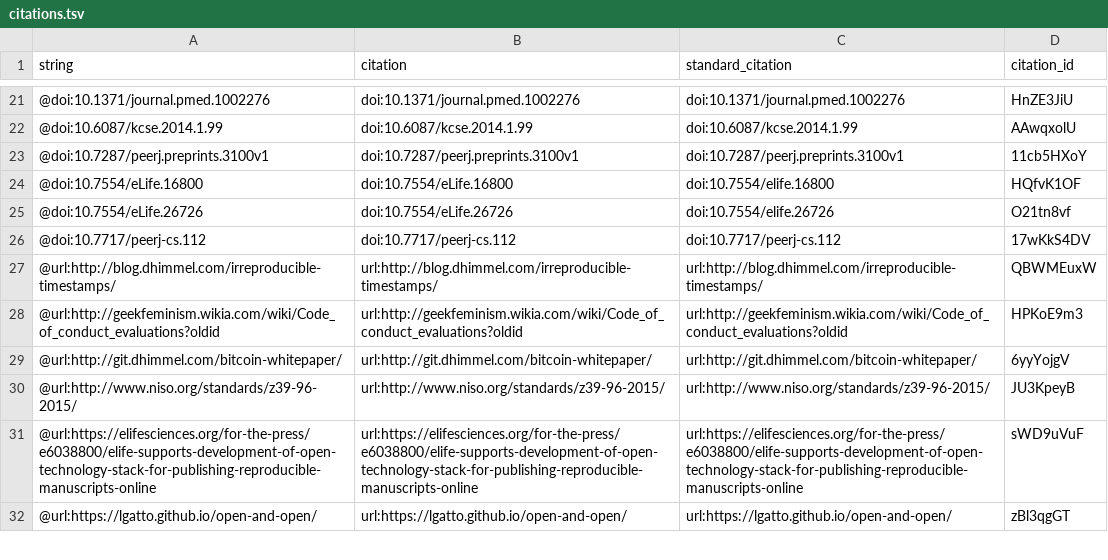
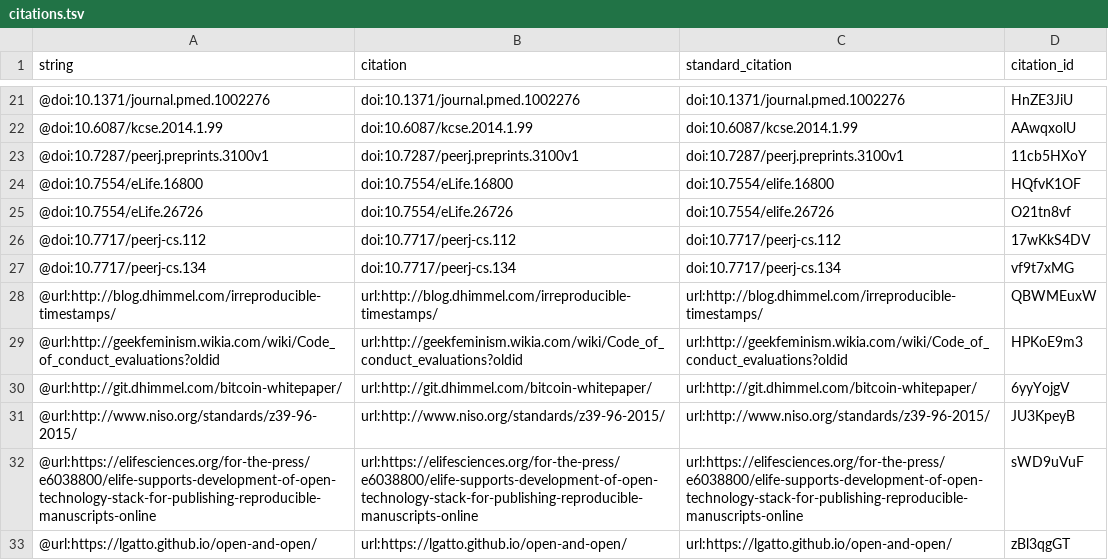
Before and after one commit to greenelab/meta-review, a TSV file: citations.tsv, drawn as a sheet; only a part is shown, gaps mark what is left out.

```diff
--- a/citations.tsv
+++ b/citations.tsv
@@ -26,2 +26,3 @@ string	citation	standard_citation	citation_id
 @doi:10.7717/peerj-cs.112	doi:10.7717/peerj-cs.112	doi:10.7717/peerj-cs.112	17wKkS4DV
+@doi:10.7717/peerj-cs.134	doi:10.7717/peerj-cs.134	doi:10.7717/peerj-cs.134	vf9t7xMG
 @url:http://blog.dhimmel.com/irreproducible-timestamps/	url:http://blog.dhimmel.com/irreproducible-timestamps/	url:http://blog.dhimmel.com/irreproducible-timestamps/	QBWMEuxW
```
Also changed, not shown: 5 other files.
